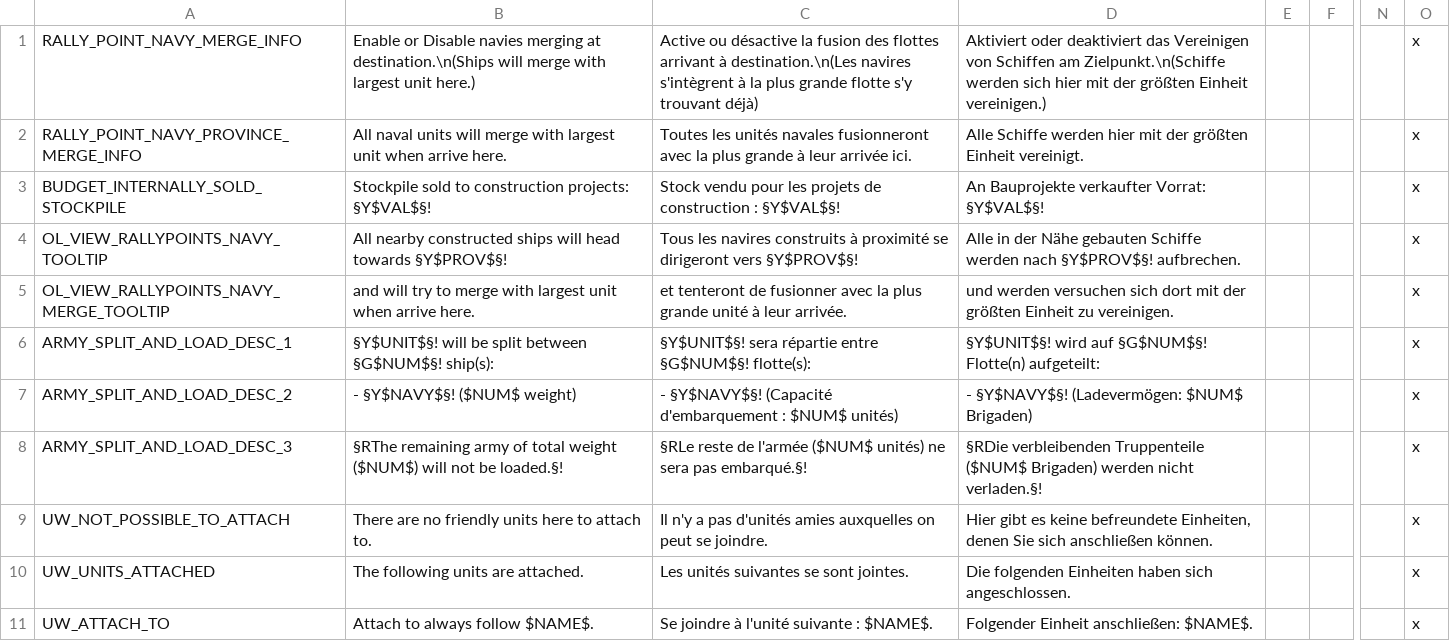
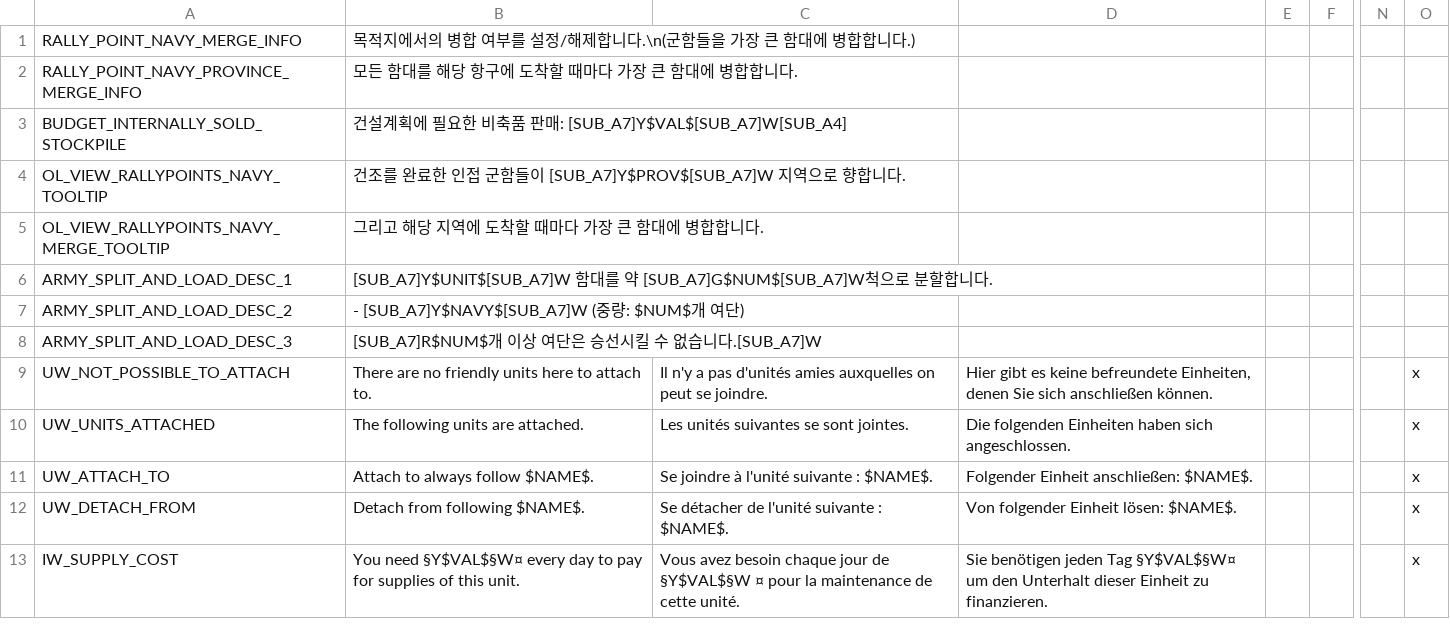
Before and after one commit to kimjeon-il/Vic2_Vanila, a CSV file: housedivided2_2.csv, drawn as a sheet; only a part is shown, gaps mark what is left out; the shorter side is filled out with more unchanged rows; the diff names each change by its address in the sheet, - before the commit and + after, or states it on an @@ line.

Commit message:
Update housedivided2_2.csv

```diff
--- a/housedivided2_2.csv
+++ b/housedivided2_2.csv
-B1: Enable or Disable navies merging at destination.\n(Ships will merge with largest unit here.)
+B1: 목적지에서의 병합 여부를 설정/해제합니다.\n(군함들을 가장 큰 함대에 병합합니다.)
-C1: Active ou désactive la fusion des flottes arrivant à destination.\n(Les navires s'intègrent à la plus grande flotte s'y trouvant déjà)
+C1: (empty)
-D1: Aktiviert oder deaktiviert das Vereinigen von Schiffen am Zielpunkt.\n(Schiffe werden sich hier mit der größten Einheit vereinigen.)
+D1: (empty)
-O1:O8: x
+O1:O8: (empty)
-B2: All naval units will merge with largest unit when arrive here.
+B2: 모든 함대를 해당 항구에 도착할 때마다 가장 큰 함대에 병합합니다.
-C2: Toutes les unités navales fusionneront avec la plus grande à leur arrivée ici.
+C2: (empty)
-D2: Alle Schiffe werden hier mit der größten Einheit vereinigt.
+D2: (empty)
-B3: Stockpile sold to construction projects: §Y$VAL$§!
+B3: 건설계획에 필요한 비축품 판매: [SUB_A7]Y$VAL$[SUB_A7]W[SUB_A4]
-C3: Stock vendu pour les projets de construction : §Y$VAL$§!
+C3: (empty)
-D3: An Bauprojekte verkaufter Vorrat: §Y$VAL$§!
+D3: (empty)
-B4: All nearby constructed ships will head towards §Y$PROV$§!
+B4: 건조를 완료한 인접 군함들이 [SUB_A7]Y$PROV$[SUB_A7]W 지역으로 향합니다.
-C4: Tous les navires construits à proximité se dirigeront vers §Y$PROV$§!
+C4: (empty)
-D4: Alle in der Nähe gebauten Schiffe werden nach §Y$PROV$§! aufbrechen.
+D4: (empty)
-B5: and will try to merge with largest unit when arrive here.
+B5: 그리고 해당 지역에 도착할 때마다 가장 큰 함대에 병합합니다.
-C5: et tenteront de fusionner avec la plus grande unité à leur arrivée.
+C5: (empty)
-D5: und werden versuchen sich dort mit der größten Einheit zu vereinigen.
+D5: (empty)
-B6: §Y$UNIT$§! will be split between §G$NUM$§! ship(s):
+B6: [SUB_A7]Y$UNIT$[SUB_A7]W 함대를 약 [SUB_A7]G$NUM$[SUB_A7]W척으로 분할합니다.
-C6: §Y$UNIT$§! sera répartie entre §G$NUM$§! flotte(s):
+C6: (empty)
-D6: §Y$UNIT$§! wird auf §G$NUM$§! Flotte(n) aufgeteilt:
+D6: (empty)
-B7: - §Y$NAVY$§! ($NUM$ weight)
+B7: - [SUB_A7]Y$NAVY$[SUB_A7]W (중량: $NUM$개 여단)
-C7: - §Y$NAVY$§! (Capacité d'embarquement : $NUM$ unités)
+C7: (empty)
-D7: - §Y$NAVY$§! (Ladevermögen: $NUM$ Brigaden)
+D7: (empty)
-B8: §RThe remaining army of total weight ($NUM$) will not be loaded.§!
+B8: [SUB_A7]R$NUM$개 이상 여단은 승선시킬 수 없습니다.[SUB_A7]W
-C8: §RLe reste de l'armée ($NUM$ unités) ne sera pas embarqué.§!
+C8: (empty)
-D8: §RDie verbleibenden Truppenteile ($NUM$ Brigaden) werden nicht verladen.§!
+D8: (empty)
```
